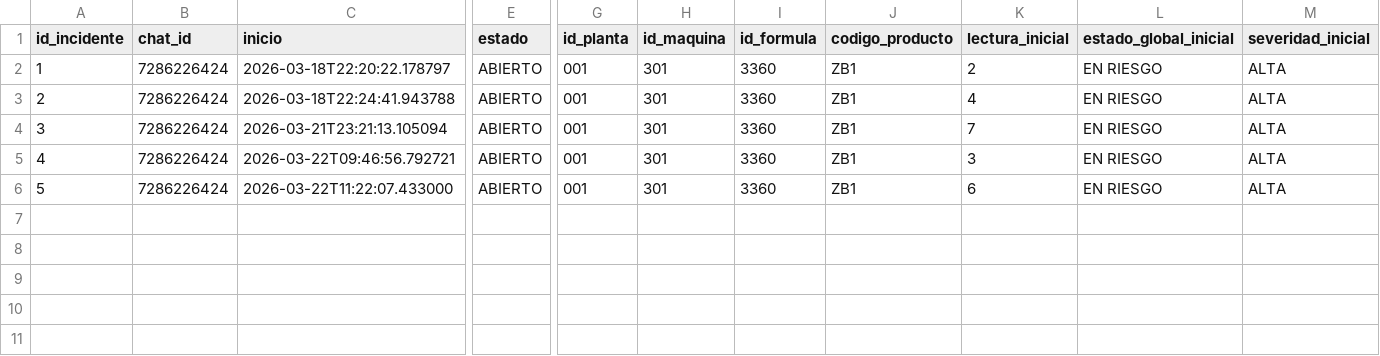
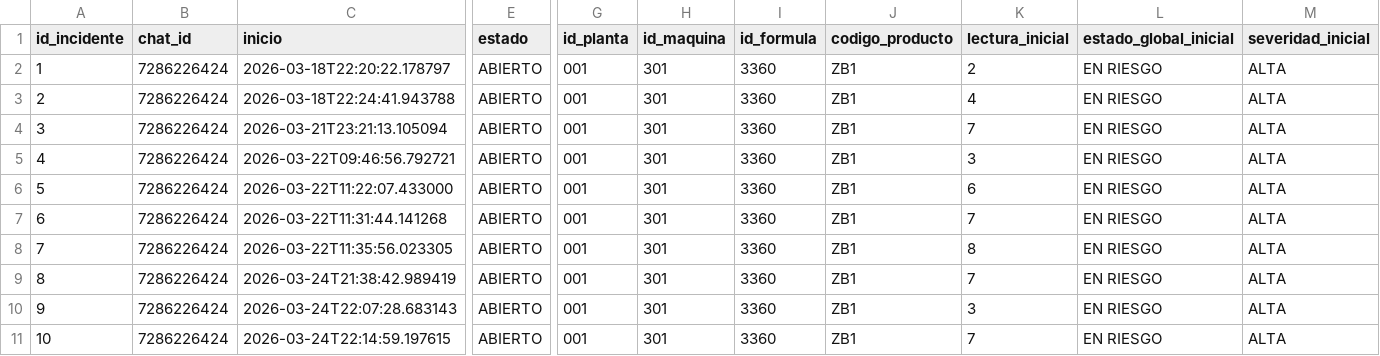
Before and after one commit to omramirezg/proyecto-sistemas-inteligentes, a CSV file: data/historial_incidentes.csv, drawn as a sheet; only a part is shown, gaps mark what is left out; rows hold the shown columns only; the diff names each change by its address in the sheet, - before the commit and + after, or states it on an @@ line.

```diff
--- a/data/historial_incidentes.csv
+++ b/data/historial_incidentes.csv
+row 7: 6 | 7286226424 | 2026-03-22T11:31:44.141268 | ABIERTO | 001 | 301 | 3360 | ZB1 | 7 | EN RIESGO | ALTA
+row 8: 7 | 7286226424 | 2026-03-22T11:35:56.023305 | ABIERTO | 001 | 301 | 3360 | ZB1 | 8 | EN RIESGO | ALTA
+row 9: 8 | 7286226424 | 2026-03-24T21:38:42.989419 | ABIERTO | 001 | 301 | 3360 | ZB1 | 7 | EN RIESGO | ALTA
+row 10: 9 | 7286226424 | 2026-03-24T22:07:28.683143 | ABIERTO | 001 | 301 | 3360 | ZB1 | 3 | EN RIESGO | ALTA
+row 11: 10 | 7286226424 | 2026-03-24T22:14:59.197615 | ABIERTO | 001 | 301 | 3360 | ZB1 | 7 | EN RIESGO | ALTA
```
Also changed, not shown: data/historial_alertas.csv, data/telemetria_planta_001.csv, 2 other files.
